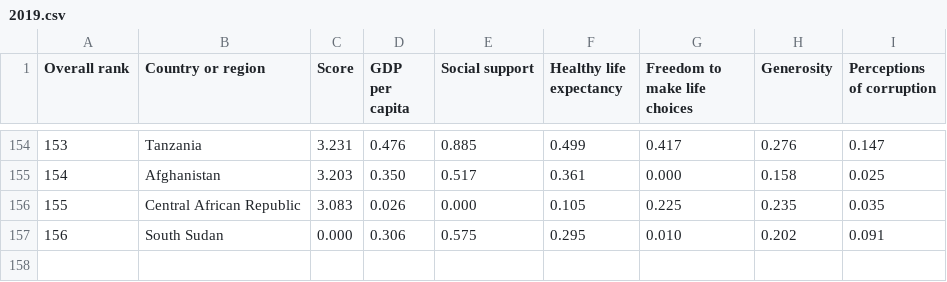
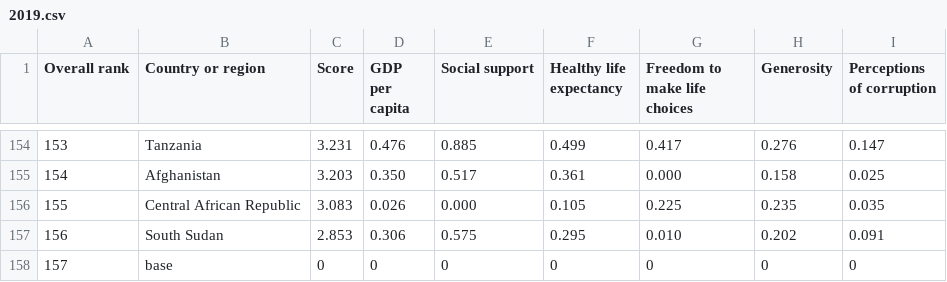
Before and after one commit to warhmk/Tableau-project, a CSV file: data/2019.csv, drawn as a sheet; only a part is shown, gaps mark what is left out.

Commit message:
Update 2019.csv

```diff
--- a/data/2019.csv
+++ b/data/2019.csv
@@ -156,2 +156,3 @@ Overall rank,Country or region,Score,GDP per capita,Social support,Healthy life
 155,Central African Republic,3.083,0.026,0.000,0.105,0.225,0.235,0.035
-156,South Sudan,0.000,0.306,0.575,0.295,0.010,0.202,0.091
+156,South Sudan,2.853,0.306,0.575,0.295,0.010,0.202,0.091
+157,base,0,0,0,0,0,0,0
```
